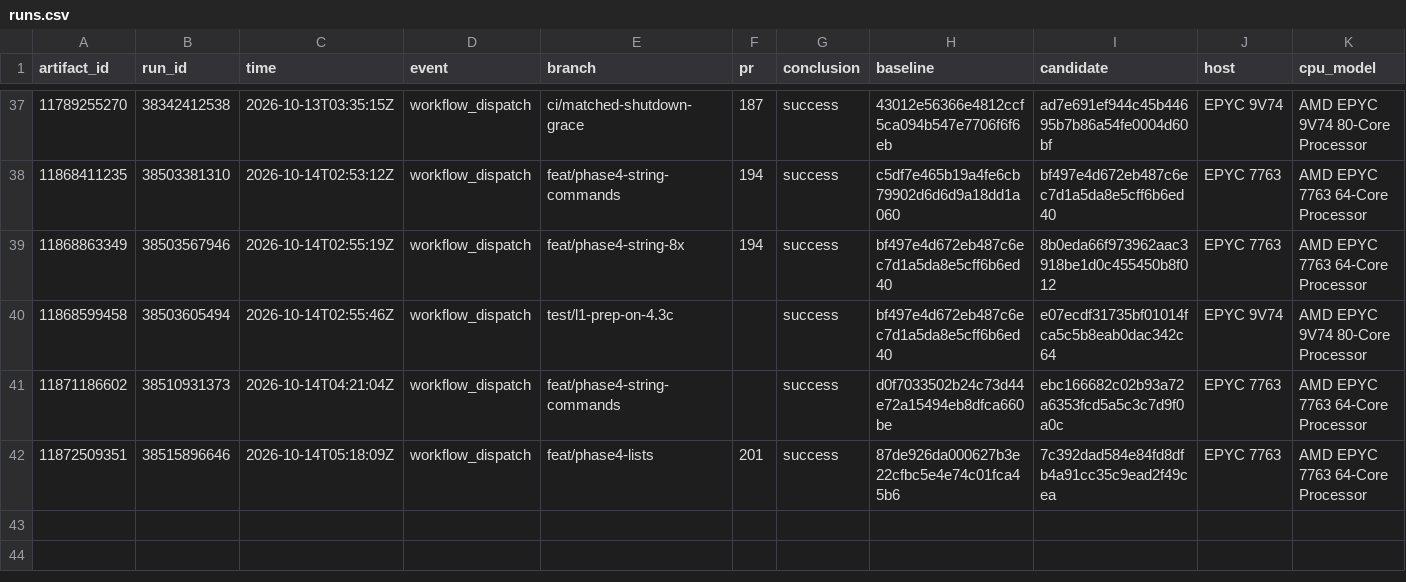
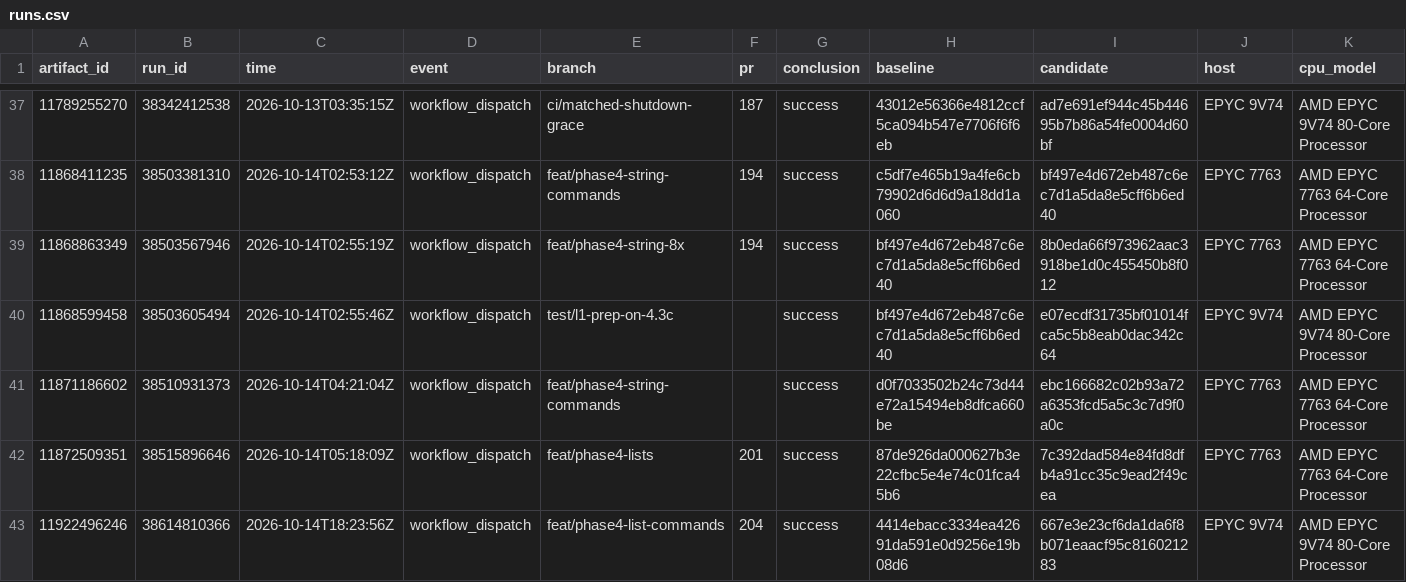
Before and after one commit to brandopakel/keel, a CSV file: matched-everysec/runs.csv, drawn as a sheet; only a part is shown, gaps mark what is left out; rows hold the shown columns only; the diff names each change by its address in the sheet, - before the commit and + after, or states it on an @@ line.

```diff
--- a/matched-everysec/runs.csv
+++ b/matched-everysec/runs.csv
+row 43: 11922496246 | 38614810366 | 2026-10-14T18:23:56Z | workflow_dispatch | feat/phase4-list-commands | 204 | success | 4414ebacc3334ea42691da591e0d9256e19b08d6 | 667e3e23cf6da1da6f8b071eaacf95c816021283 | EPYC 9V74 | AMD EPYC 9V74 80-Core Processor
```
Also changed, not shown: ci/packages.csv, ci/runs.csv, 6 other files.
